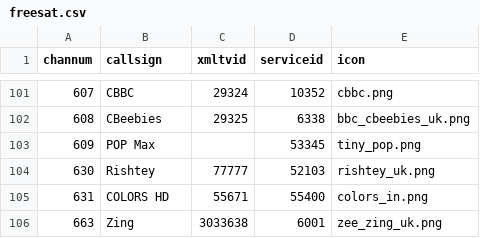
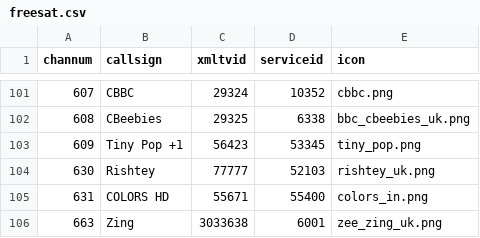
Before and after one commit to ta264/mythtv_channel_manager, a CSV file: contrib/freesat.csv, drawn as a sheet; only a part is shown, gaps mark what is left out.

Commit message:
Channel renamed

```diff
--- a/contrib/freesat.csv
+++ b/contrib/freesat.csv
@@ -102,3 +102,3 @@ channum,callsign,xmltvid,serviceid,icon
 608,CBeebies,29325,6338,bbc_cbeebies_uk.png
-609,POP Max,,53345,tiny_pop.png
+609,Tiny Pop +1,56423,53345,tiny_pop.png
 630,Rishtey,77777,52103,rishtey_uk.png
```
